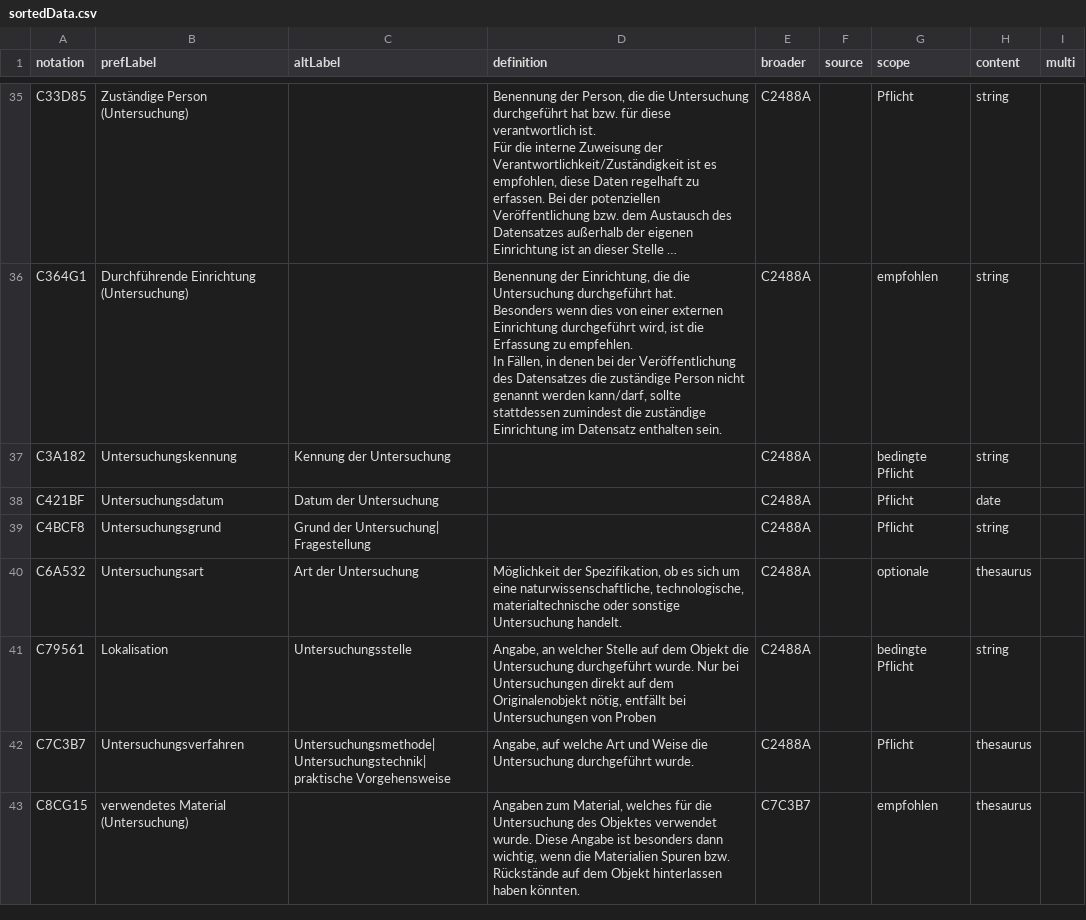
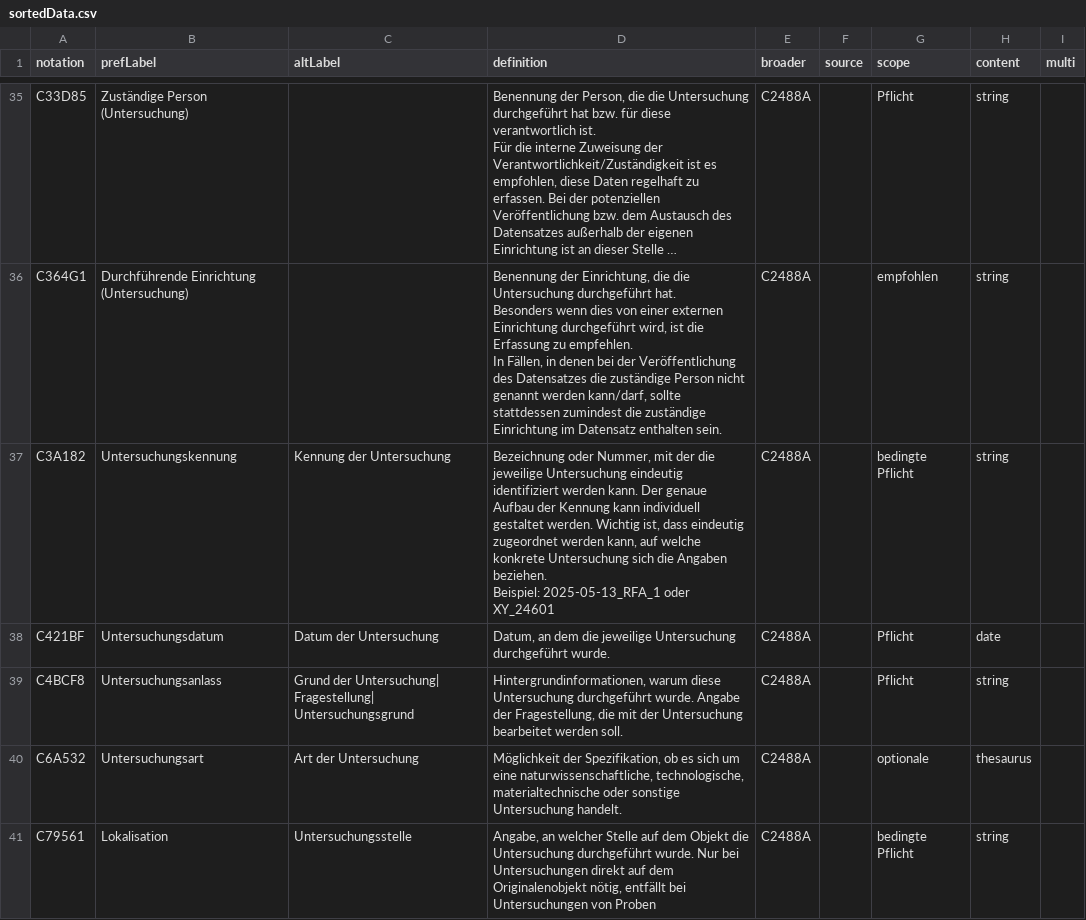
Before and after one commit to LasseMempel/Restaurierungsdaten, a CSV file: sortedData.csv, drawn as a sheet; only a part is shown, gaps mark what is left out; the shorter side is filled out with more unchanged rows; long unchanged cells end in …; the diff covers the shown part only.

```diff
--- a/sortedData.csv
+++ b/sortedData.csv
@@ -77,5 +77,7 @@ Besonders wenn dies von einer externen Einrichtung durchgeführt wird, ist die E
 In Fällen, in denen bei der Veröffentlichung des Datensatzes die zuständige Person nicht genannt werden kann/darf, sollte stattdessen zumindest die zuständige Einrichtung im Datensatz enthalten sein.",C2488A,,empfohlen,string,
-C3A182,Untersuchungskennung,Kennung der Untersuchung,,C2488A,,bedingte Pflicht,string,
-C421BF,Untersuchungsdatum,Datum der Untersuchung,,C2488A,,Pflicht,date,
-C4BCF8,Untersuchungsgrund,Grund der Untersuchung| Fragestellung,,C2488A,,Pflicht,string,
+C3A182,Untersuchungskennung,Kennung der Untersuchung,"Bezeichnung oder Nummer, mit der die jeweilige Untersuchung eindeutig identifiziert werden kann. Der genaue Aufbau der Kennung kann individuell gestaltet werden. Wichtig ist, dass eindeutig zugeordnet werden kann, auf welche konkrete Untersuchung sich die Angaben beziehen.
+
+Beispiel: 2025-05-13_RFA_1 oder XY_24601",C2488A,,bedingte Pflicht,string,
+C421BF,Untersuchungsdatum,Datum der Untersuchung,"Datum, an dem die jeweilige Untersuchung durchgeführt wurde.",C2488A,,Pflicht,date,
+C4BCF8,Untersuchungsanlass,Grund der Untersuchung| Fragestellung| Untersuchungsgrund,"Hintergrundinformationen, warum diese Untersuchung durchgeführt wurde. Angabe der Fragestellung, die mit der Untersuchung bearbeitet werden soll.",C2488A,,Pflicht,string,
 C6A532,Untersuchungsart,Art der Untersuchung,"Möglichkeit der Spezifikation, ob es sich um eine naturwissenschaftliche, technologische, materialtechnische oder sonstige Untersuchung handelt.",C2488A,,optionale,thesaurus,
```
Also changed, not shown: 2 added rows, 1 removed row and 66 edited cells elsewhere in this file, data.csv, polishedData.csv, 1 other file.
